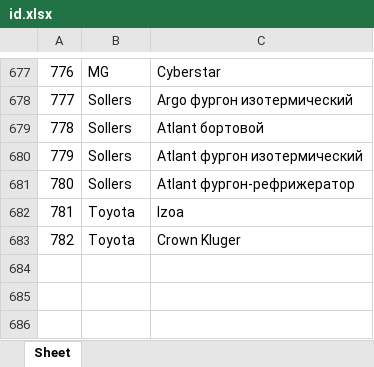
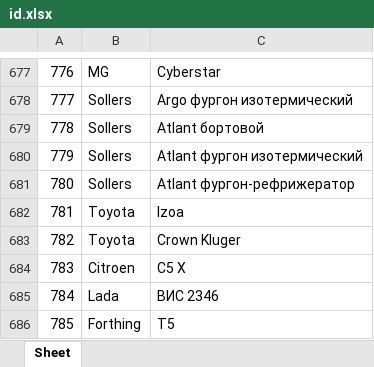
Before and after one commit to AlekseyNushtaev/AutoPars010824, an Excel workbook: id.xlsx, sheet Sheet, drawn as a sheet; only a part is shown, gaps mark what is left out; values as stored, in another font and other column widths than the file's, no borders; the diff names each change by its address in the sheet, - before the commit and + after, or states it on an @@ line.

```diff
--- a/id.xlsx (sheet Sheet)
+++ b/id.xlsx (sheet Sheet)
+row 684: 783 | Citroen | C5 X
+row 685: 784 | Lada | ВИС 2346
+row 686: 785 | Forthing | T5
```
Also changed, not shown: 1 other file.
